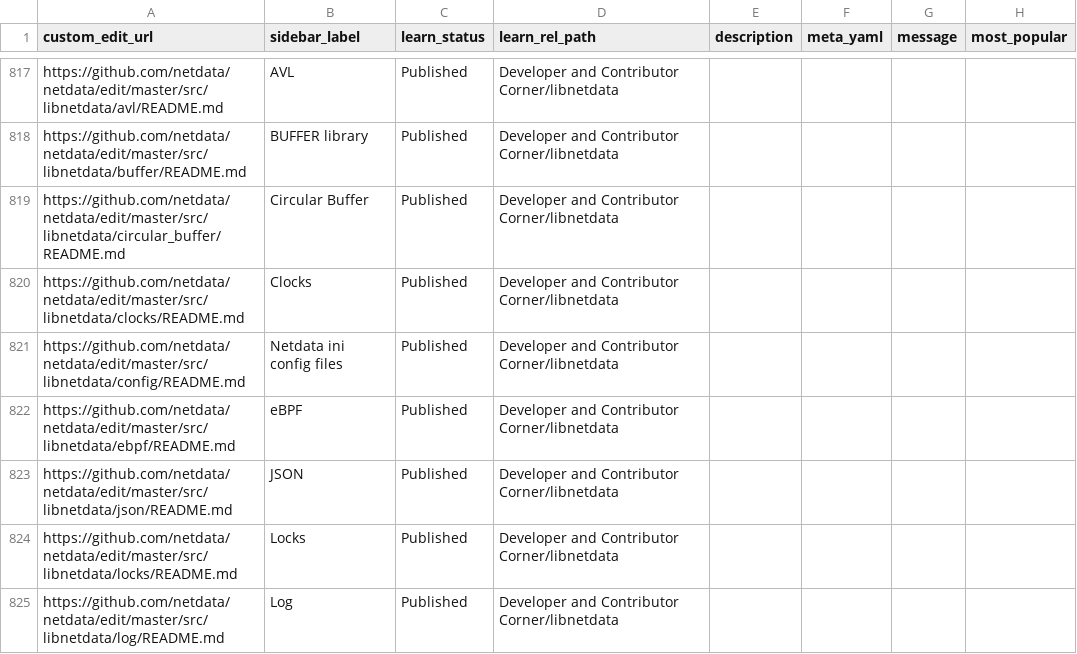
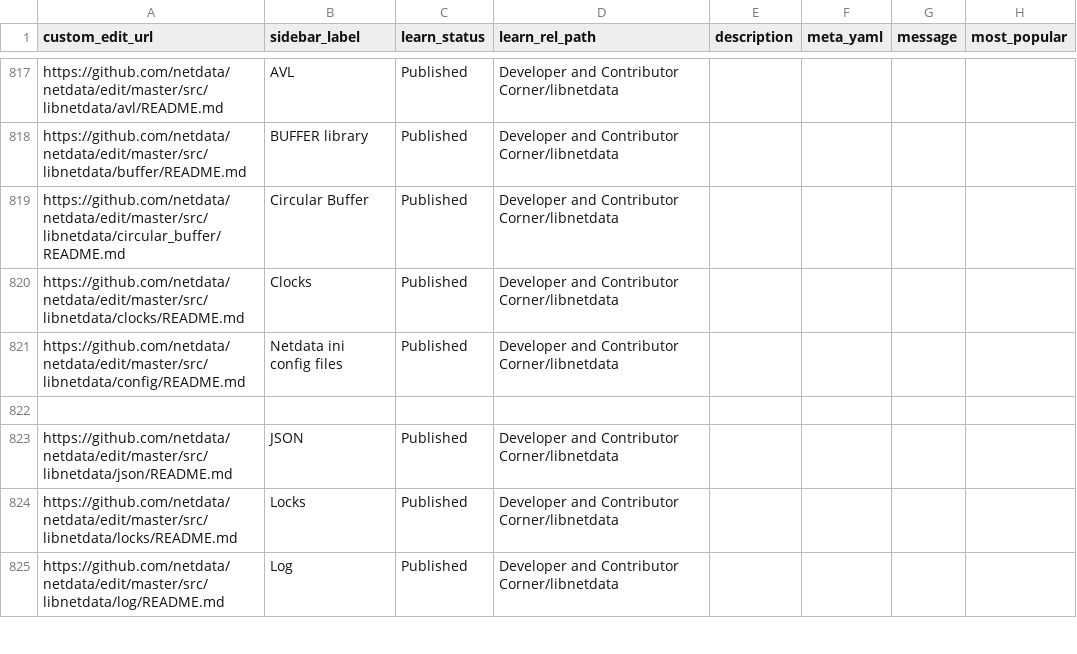
Before and after one commit to netdata/learn, a TSV file: ingest/generated_map.tsv, drawn as a sheet; only a part is shown, gaps mark what is left out.

```diff
--- a/ingest/generated_map.tsv
+++ b/ingest/generated_map.tsv
@@ -821,3 +821,3 @@ https://github.com/netdata/netdata/edit/master/src/libnetdata/clocks/README.md	C
 https://github.com/netdata/netdata/edit/master/src/libnetdata/config/README.md	Netdata ini config files	Published	Developer and Contributor Corner/libnetdata				
-https://github.com/netdata/netdata/edit/master/src/libnetdata/ebpf/README.md	eBPF	Published	Developer and Contributor Corner/libnetdata				
+							
 https://github.com/netdata/netdata/edit/master/src/libnetdata/json/README.md	JSON	Published	Developer and Contributor Corner/libnetdata				
```
Also changed, not shown: ingest/one_commit_back_file-dict.tsv, 17 other files.
